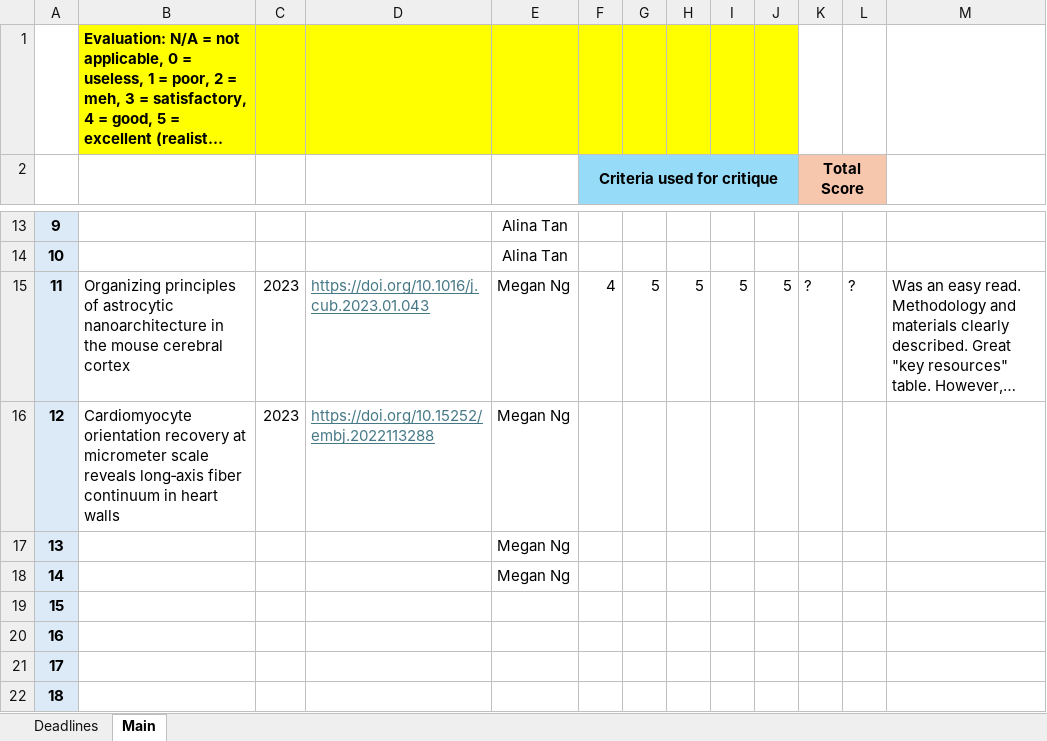
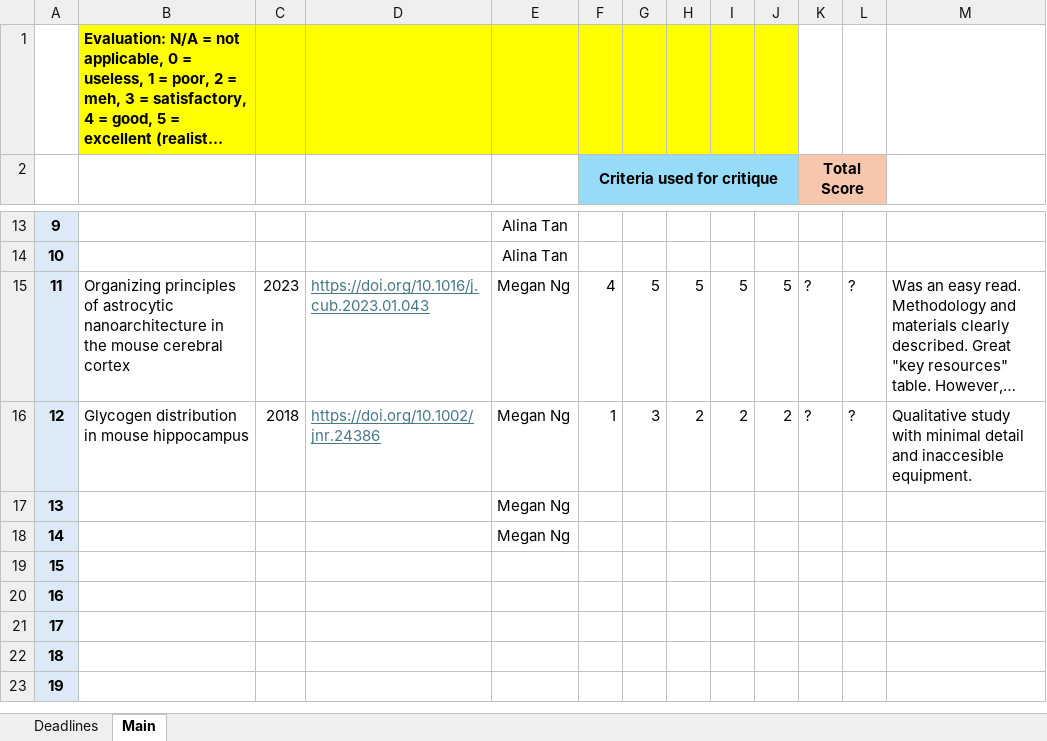
Before and after one commit to Raynhuang/QLSC600D2_2025_M5A1, an Excel workbook: Cols_draft_M5.xlsx, sheet Main, drawn as a sheet; only a part is shown, gaps mark what is left out; the shorter side is filled out with more unchanged rows; long unchanged cells end in …; values as stored, in another font and other column widths than the file's, no borders; the diff names each change by its address in the sheet, - before the commit and + after, or states it on an @@ line.

```diff
--- a/Cols_draft_M5.xlsx (sheet Main)
+++ b/Cols_draft_M5.xlsx (sheet Main)
-B16: Cardiomyocyte orientation recovery at micrometer scale reveals long‐axis fiber continuum in heart walls
+B16: Glycogen distribution in mouse hippocampus
-C16: 2023
+C16: 2018
-D16: https://doi.org/10.15252/embj.2022113288
+D16: https://doi.org/10.1002/jnr.24386
-F16 (Criteria used for critique): (empty)
+F16 (Criteria used for critique): 1
-G16: (empty)
+G16: 3
-H16: (empty)
+H16: 2
-I16: (empty)
+I16: 2
-J16: (empty)
+J16: 2
-K16 (Total Score): (empty)
+K16 (Total Score): ?
-L16: (empty)
+L16: ?
-M16: (empty)
+M16: Qualitative study with minimal detail and inaccesible equipment.
```
Also changed, not shown: 1 other file.
